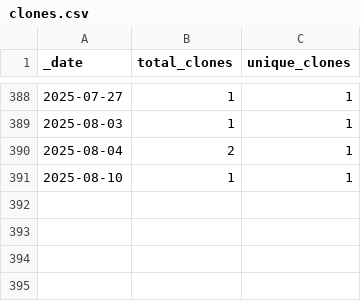
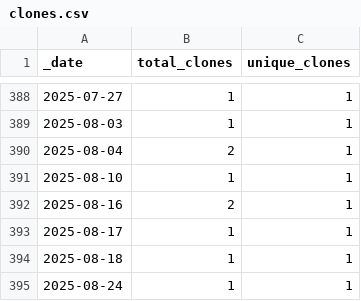
Before and after one commit to roberts-farm-of-ideas/1, a CSV file: traffic/clones.csv, drawn as a sheet; only a part is shown, gaps mark what is left out; the diff names each change by its address in the sheet, - before the commit and + after, or states it on an @@ line.

Commit message:
GitHub traffic

```diff
--- a/traffic/clones.csv
+++ b/traffic/clones.csv
+row 392: 2025-08-16 | 2 | 1
+row 393: 2025-08-17 | 1 | 1
+row 394: 2025-08-18 | 1 | 1
+row 395: 2025-08-24 | 1 | 1
```
Also changed, not shown: 1 other file.
